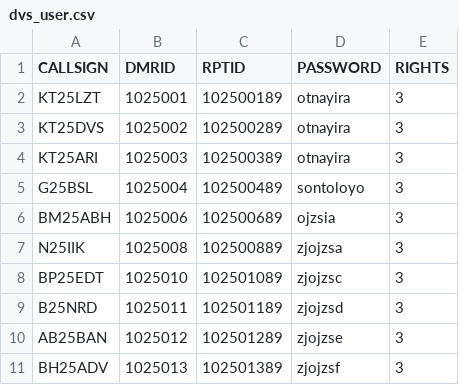
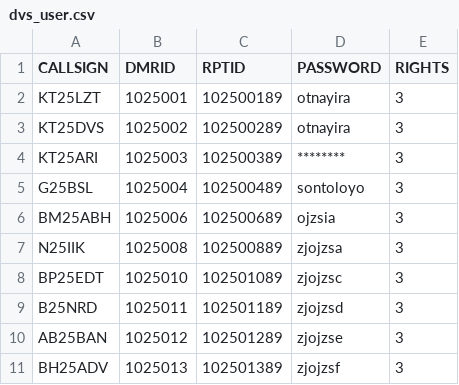
Before and after one commit to tombolptt/KT25ARI, a CSV file: dvs_user.csv, drawn as a sheet; only a part is shown.

Commit message:
Update dvs_user.csv otomatis via Aplikasi

```diff
--- a/dvs_user.csv
+++ b/dvs_user.csv
@@ -3,3 +3,3 @@ KT25LZT,1025001,102500189,otnayira,3
 KT25DVS,1025002,102500289,otnayira,3
-KT25ARI,1025003,102500389,otnayira,3
+KT25ARI,1025003,102500389,********,3
 G25BSL,1025004,102500489,sontoloyo,3
```
